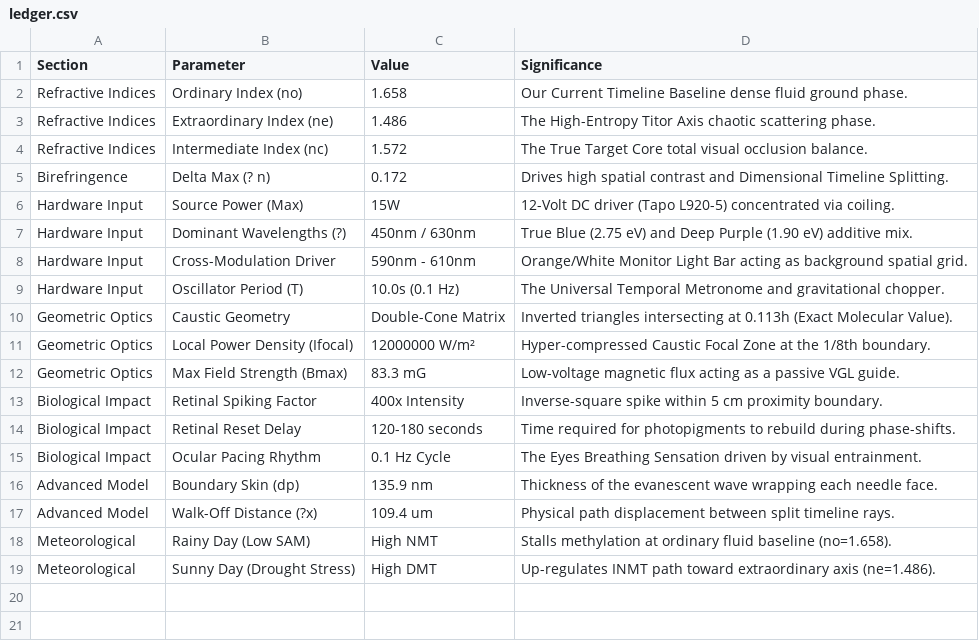
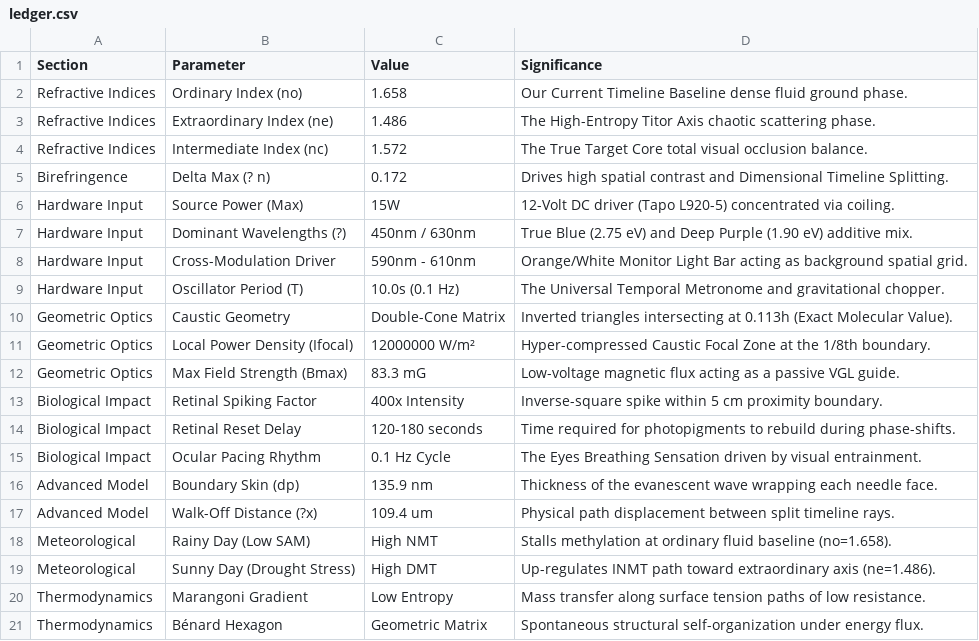
Before and after one commit to shauden01-spec/architecture-of-affinity-ledger, a CSV file: ledger.csv, drawn as a sheet; the diff names each change by its address in the sheet, - before the commit and + after, or states it on an @@ line.

Commit message:
Update essay: Integrate non-equilibrium dissipative structures and Marangoni fluid dynamics

```diff
--- a/ledger.csv
+++ b/ledger.csv
+row 20: Thermodynamics | Marangoni Gradient | Low Entropy | Mass transfer along surface tension paths of low resistance.
+row 21: Thermodynamics | Bénard Hexagon | Geometric Matrix | Spontaneous structural self-organization under energy flux.
```
Also changed, not shown: 1 other file.
